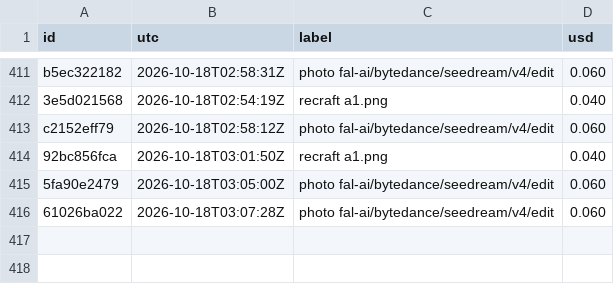
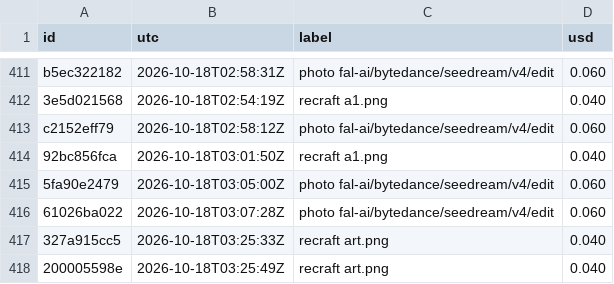
Before and after one commit to captainunderpantz67/graphicteesco, a CSV file: docs/fal-spend.csv, drawn as a sheet; only a part is shown, gaps mark what is left out; the diff names each change by its address in the sheet, - before the commit and + after, or states it on an @@ line.

```diff
--- a/docs/fal-spend.csv
+++ b/docs/fal-spend.csv
+row 417: 327a915cc5 | 2026-10-18T03:25:33Z | recraft art.png | 0.040
+row 418: 200005598e | 2026-10-18T03:25:49Z | recraft art.png | 0.040
```
Also changed, not shown: 4 other files.
